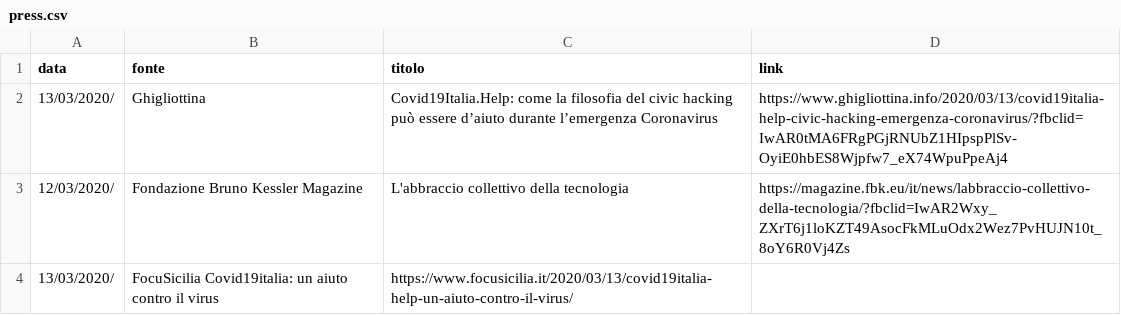
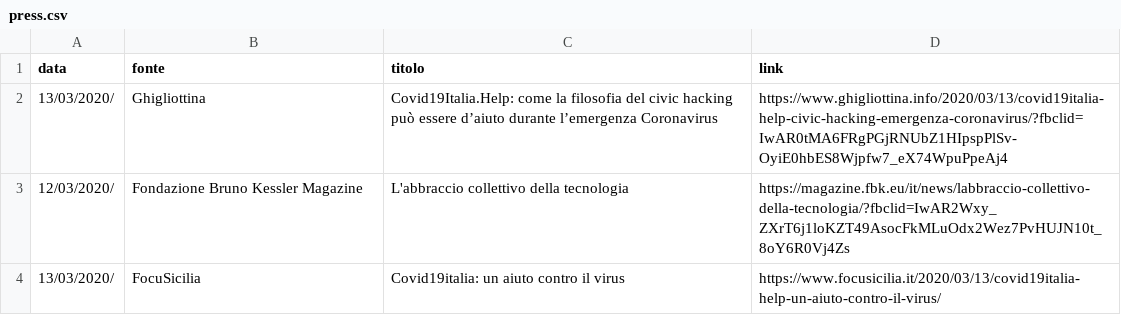
Before and after one commit to emergenzeHack/covid19italia, a CSV file: _data/press.csv, drawn as a sheet; removed rows and columns are numbered as before the commit, all else as after; the diff names each change by its address in the sheet, - before the commit and + after, or states it on an @@ line.

Commit message:
Update press.csv

```diff
--- a/_data/press.csv
+++ b/_data/press.csv
-row 4: 13/03/2020/ | FocuSicilia Covid19italia: un aiuto contro il virus | https://www.focusicilia.it/2020/03/13/covid19italia-help-un-aiuto-contro-il-virus/
+row 4: 13/03/2020/ | FocuSicilia | Covid19italia: un aiuto contro il virus | https://www.focusicilia.it/2020/03/13/covid19italia-help-un-aiuto-contro-il-virus/
```
